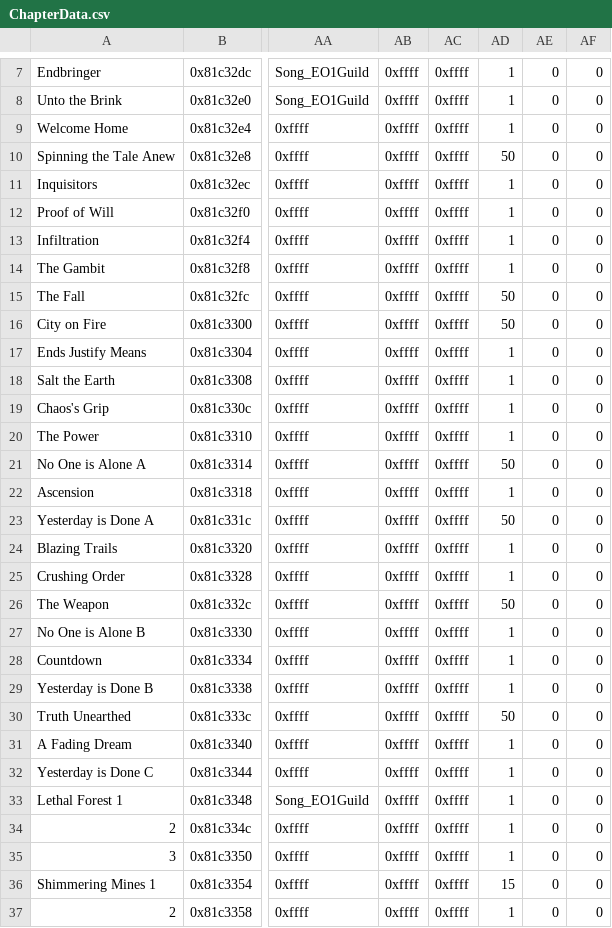
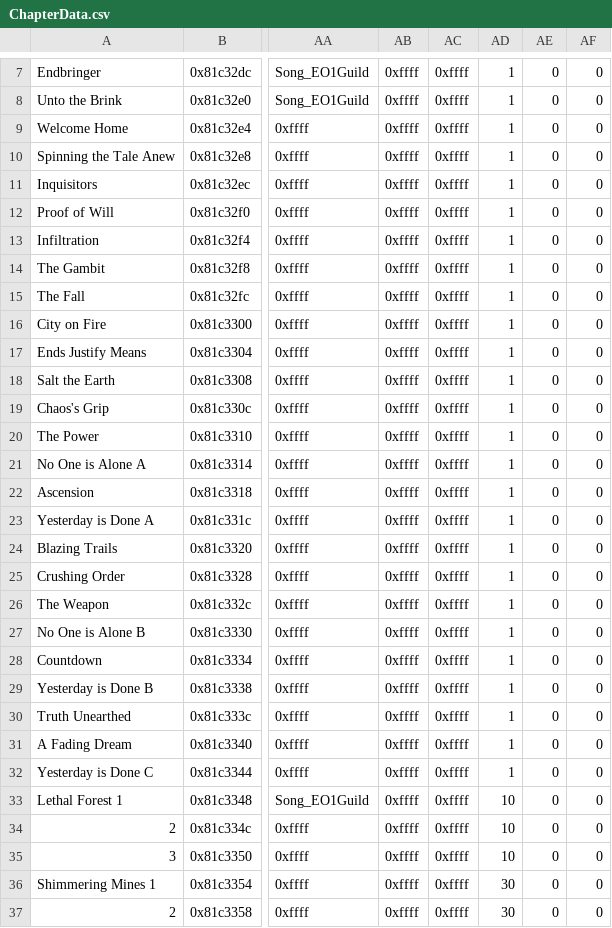
Before and after one commit to Retina1/fourthFiles, a CSV file: Tables/ChapterData/ChapterData.csv, drawn as a sheet; only a part is shown, gaps mark what is left out; the diff covers the shown part only; the diff names each change by its address in the sheet, - before the commit and + after, or states it on an @@ line.

```diff
--- a/Tables/ChapterData/ChapterData.csv
+++ b/Tables/ChapterData/ChapterData.csv
-AD10: 50
+AD10: 1
-AD15:AD16: 50
+AD15:AD16: 1
-AD21: 50
+AD21: 1
-AD23: 50
+AD23: 1
-AD26: 50
+AD26: 1
-AD30: 50
+AD30: 1
-AD33:AD35: 1
+AD33:AD35: 10
-AD36: 15
+AD36: 30
-AD37: 1
+AD37: 30
```
Also changed, not shown: 40 edited cells elsewhere in this file, Tables/CharacterClass/CharacterTable.csv, classTally.csv, 43 other files.
